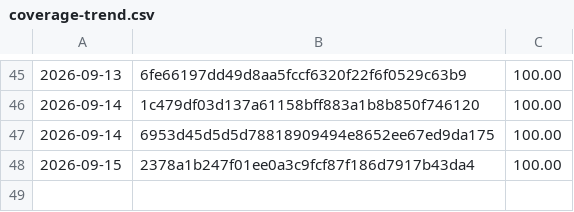
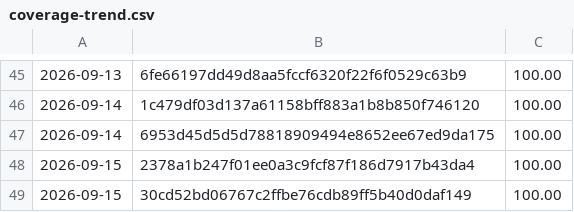
Before and after one commit to Danathar/sensi, a CSV file: coverage-trend.csv, drawn as a sheet; only a part is shown, gaps mark what is left out; the diff names each change by its address in the sheet, - before the commit and + after, or states it on an @@ line.

```diff
--- a/coverage-trend.csv
+++ b/coverage-trend.csv
+row 49: 2026-09-15 | 30cd52bd06767c2ffbe76cdb89ff5b40d0daf149 | 100.00
```
